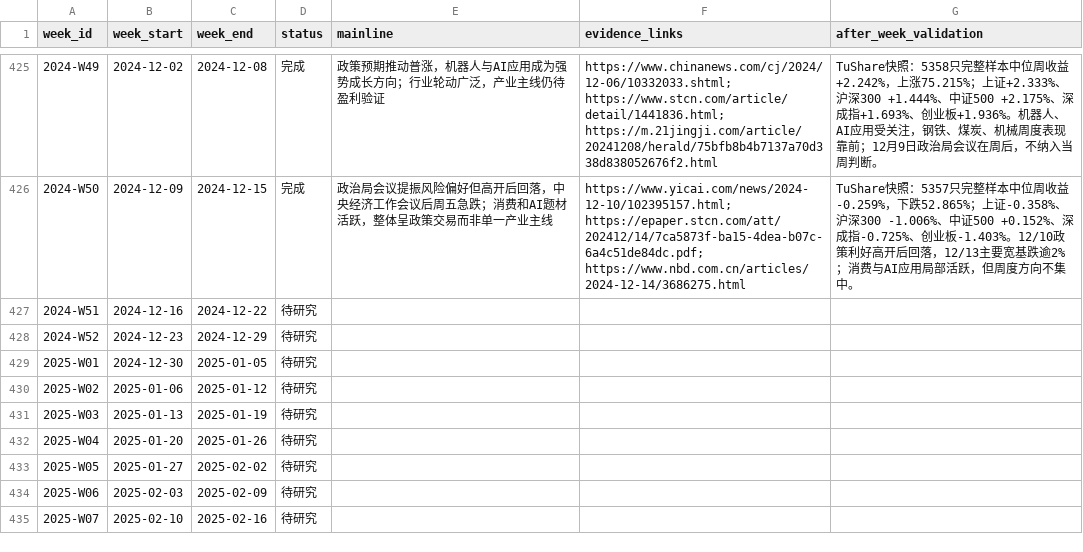
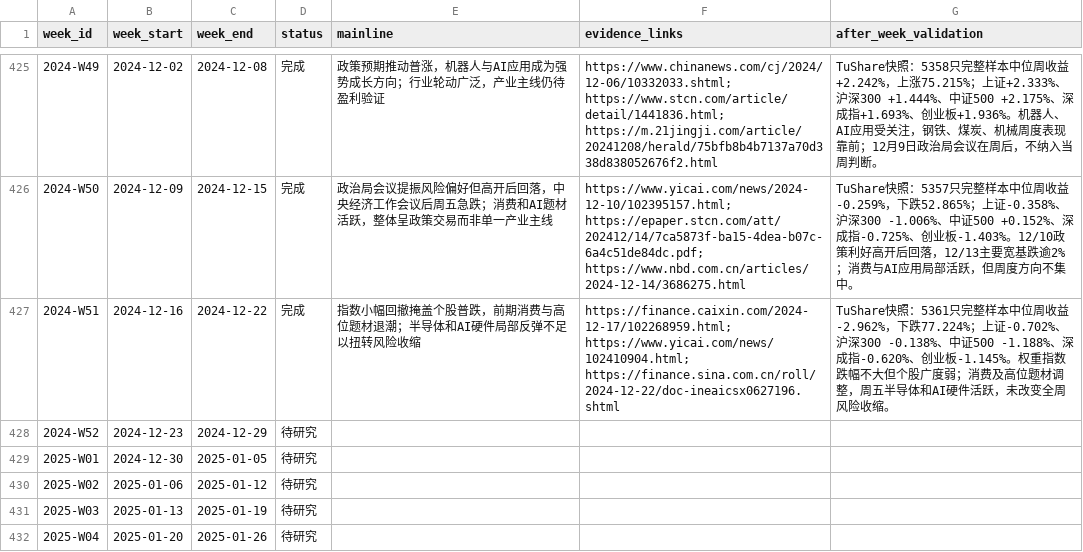
Before and after one commit to seacy19/WJ-, a CSV file: ww_research_results/weekly_mainline_10y_backlog.csv, drawn as a sheet; only a part is shown, gaps mark what is left out; the shorter side is filled out with more unchanged rows.

Commit message:
Add 2024-W51 weekly mainline report

```diff
--- a/ww_research_results/weekly_mainline_10y_backlog.csv
+++ b/ww_research_results/weekly_mainline_10y_backlog.csv
@@ -426,3 +426,3 @@
 2024-W50,2024-12-09,2024-12-15,完成,政治局会议提振风险偏好但高开后回落，中央经济工作会议后周五急跌；消费和AI题材活跃，整体呈政策交易而非单一产业主线,https://www.yicai.com/news/2024-12-10/102395157.html; https://epaper.stcn.com/att/202412/14/7ca5873f-ba15-4dea-b07c-6a4c51de84dc.pdf; https://www.nbd.com.cn/articles/2024-12-14/3686275.html,TuShare快照：5357只完整样本中位周收益-0.259%，下跌52.865%；上证-0.358%、沪深300 -1.006%、中证500 +0.152%、深成指-0.725%、创业板-1.403%。12/10政策利好高开后回落，12/13主要宽基跌逾2%；消费与AI应用局部活跃，但周度方向不集中。
-2024-W51,2024-12-16,2024-12-22,待研究,,,
+2024-W51,2024-12-16,2024-12-22,完成,指数小幅回撤掩盖个股普跌，前期消费与高位题材退潮；半导体和AI硬件局部反弹不足以扭转风险收缩,https://finance.caixin.com/2024-12-17/102268959.html; https://www.yicai.com/news/102410904.html; https://finance.sina.com.cn/roll/2024-12-22/doc-ineaicsx0627196.shtml,TuShare快照：5361只完整样本中位周收益-2.962%，下跌77.224%；上证-0.702%、沪深300 -0.138%、中证500 -1.188%、深成指-0.620%、创业板-1.145%。权重指数跌幅不大但个股广度弱；消费及高位题材调整，周五半导体和AI硬件活跃，未改变全周风险收缩。
 2024-W52,2024-12-23,2024-12-29,待研究,,,
```
Also changed, not shown: 3 other files.
